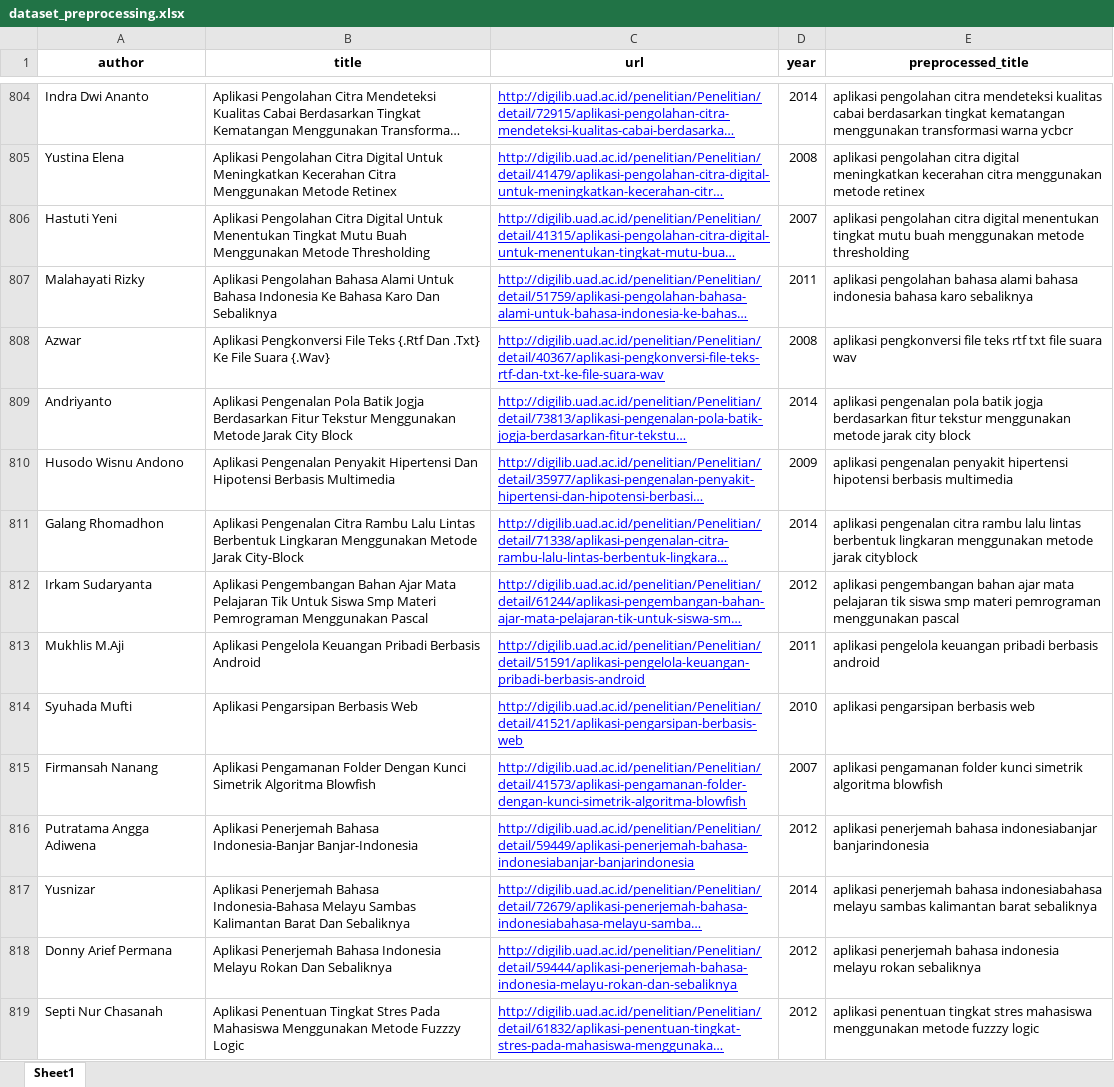
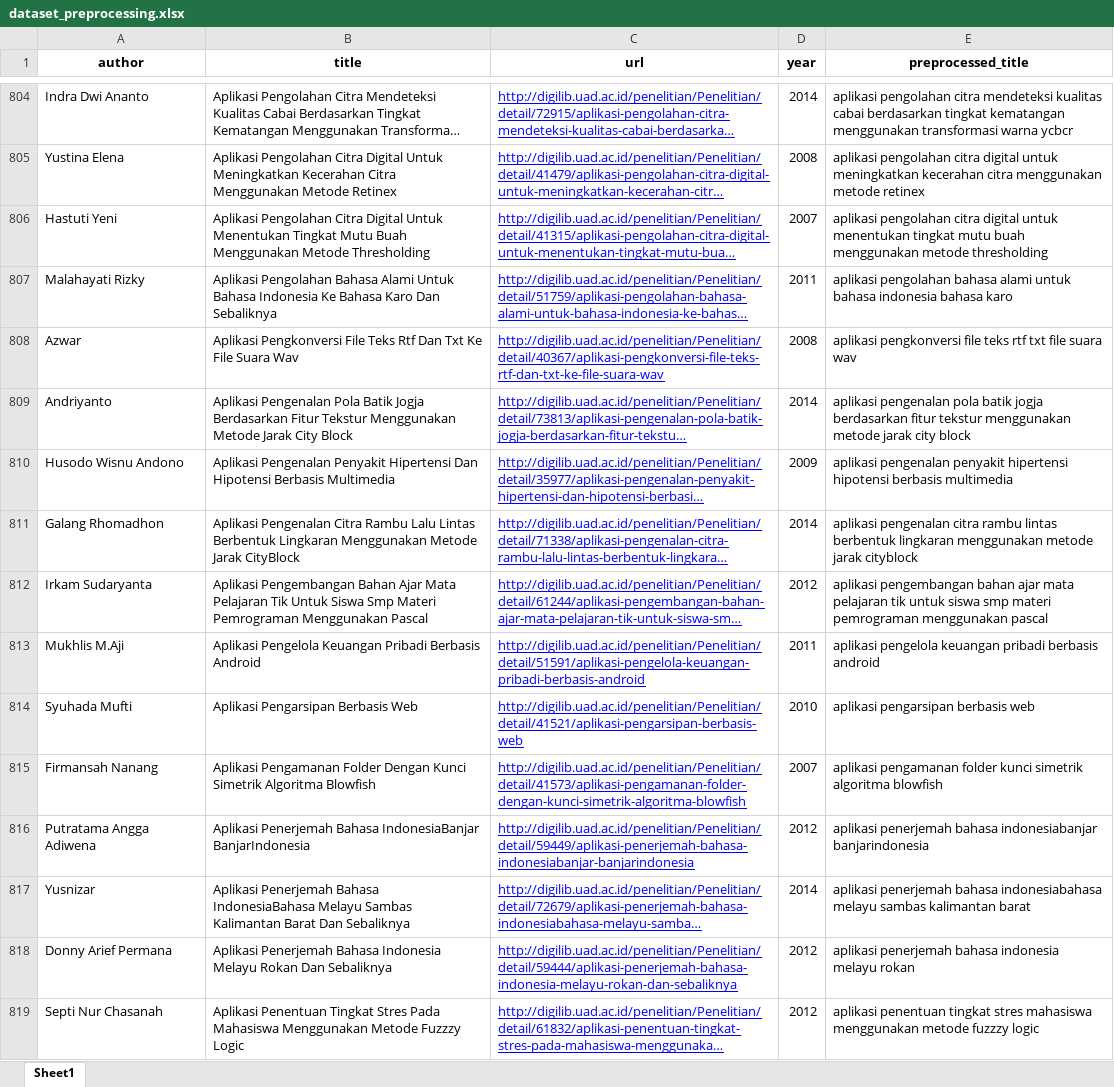
Before and after one commit to piinalpin/research-references-bot, an Excel workbook: docs/dataset_preprocessing.xlsx, sheet Sheet1, drawn as a sheet; only a part is shown, gaps mark what is left out; long unchanged cells end in …; values as stored, in another font and other column widths than the file's, no borders; the diff covers the shown part only; the diff names each change by its address in the sheet, - before the commit and + after, or states it on an @@ line.

```diff
--- a/docs/dataset_preprocessing.xlsx (sheet Sheet1)
+++ b/docs/dataset_preprocessing.xlsx (sheet Sheet1)
-E805 (preprocessed_title): …citra digital meningkatkan kecerahan…
+E805 (preprocessed_title): …citra digital untuk meningkatkan kecerahan…
-E806 (preprocessed_title): …citra digital menentukan tingkat…
+E806 (preprocessed_title): …citra digital untuk menentukan tingkat…
-E807 (preprocessed_title): …bahasa alami bahasa indonesia bahasa karo sebaliknya
+E807 (preprocessed_title): …bahasa alami untuk bahasa indonesia bahasa karo
-B808 (title): …File Teks {.Rtf Dan .Txt} Ke File Suara {.Wav}
+B808 (title): …File Teks Rtf Dan Txt Ke File Suara Wav
-B811 (title): …Metode Jarak City-Block
+B811 (title): …Metode Jarak CityBlock
-E811 (preprocessed_title): …citra rambu lalu lintas berbentuk…
+E811 (preprocessed_title): …citra rambu lintas berbentuk…
-E812 (preprocessed_title): …pelajaran tik siswa smp…
+E812 (preprocessed_title): …pelajaran tik untuk siswa smp…
-B816 (title): …Penerjemah Bahasa Indonesia-Banjar Banjar-Indonesia
+B816 (title): …Penerjemah Bahasa IndonesiaBanjar BanjarIndonesia
-B817 (title): …Penerjemah Bahasa Indonesia-Bahasa Melayu Sambas…
+B817 (title): …Penerjemah Bahasa IndonesiaBahasa Melayu Sambas…
-E817 (preprocessed_title): …kalimantan barat sebaliknya
+E817 (preprocessed_title): …kalimantan barat
-E818 (preprocessed_title): …melayu rokan sebaliknya
+E818 (preprocessed_title): …melayu rokan
```
Also changed, not shown: 714 edited cells elsewhere in this sheet, docs/dataset_sample.xlsx, 52 other files.
